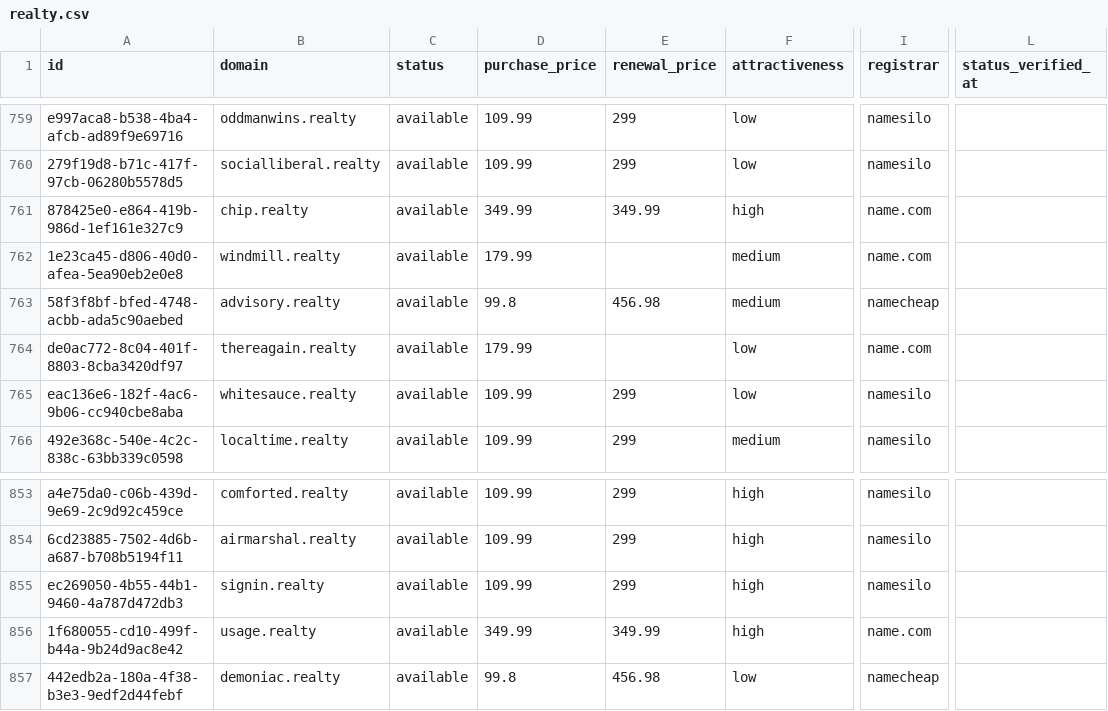
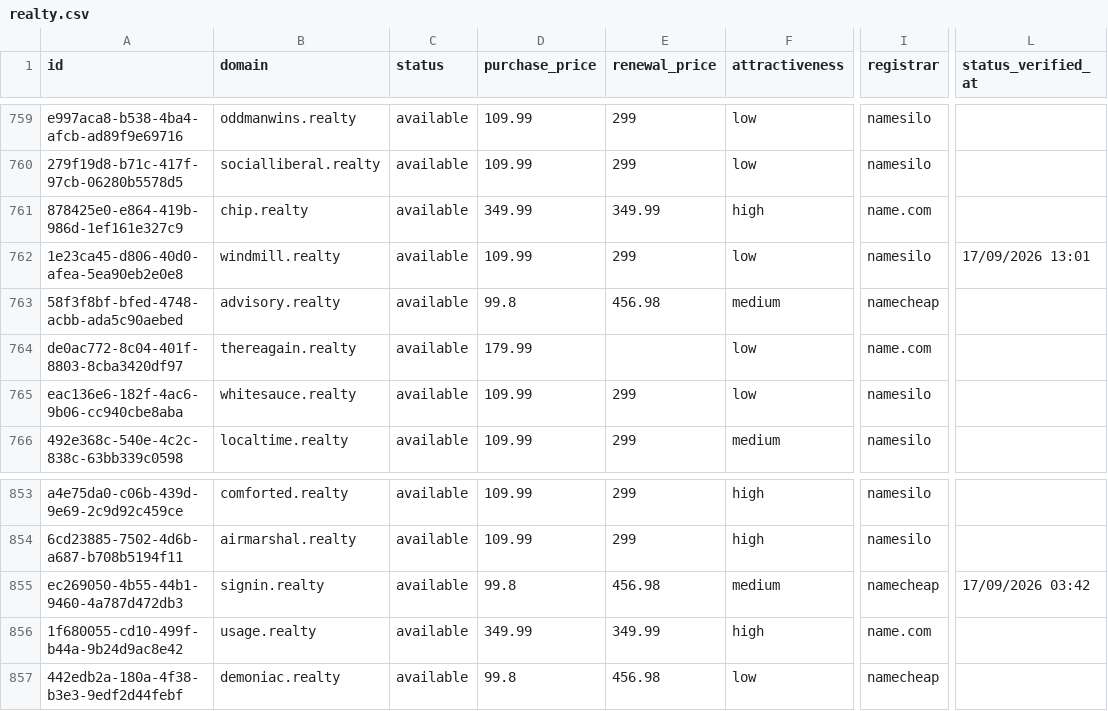
Before and after one commit to UniqueDomains/realty-oneword-domains, a CSV file: realty.csv, drawn as a sheet; only a part is shown, gaps mark what is left out; the diff names each change by its address in the sheet, - before the commit and + after, or states it on an @@ line.

Commit message:
Domains update

```diff
--- a/realty.csv
+++ b/realty.csv
-D762 (purchase_price): 179.99
+D762 (purchase_price): 109.99
-E762 (renewal_price): (empty)
+E762 (renewal_price): 299
-F762 (attractiveness): medium
+F762 (attractiveness): low
-I762 (registrar): name.com
+I762 (registrar): namesilo
-L762 (status_verified_at): (empty)
+L762 (status_verified_at): 17/09/2026 13:01
-D855 (purchase_price): 109.99
+D855 (purchase_price): 99.8
-E855 (renewal_price): 299
+E855 (renewal_price): 456.98
-F855 (attractiveness): high
+F855 (attractiveness): medium
-I855 (registrar): namesilo
+I855 (registrar): namecheap
-L855 (status_verified_at): (empty)
+L855 (status_verified_at): 17/09/2026 03:42
```
Also changed, not shown: 4 other files.
